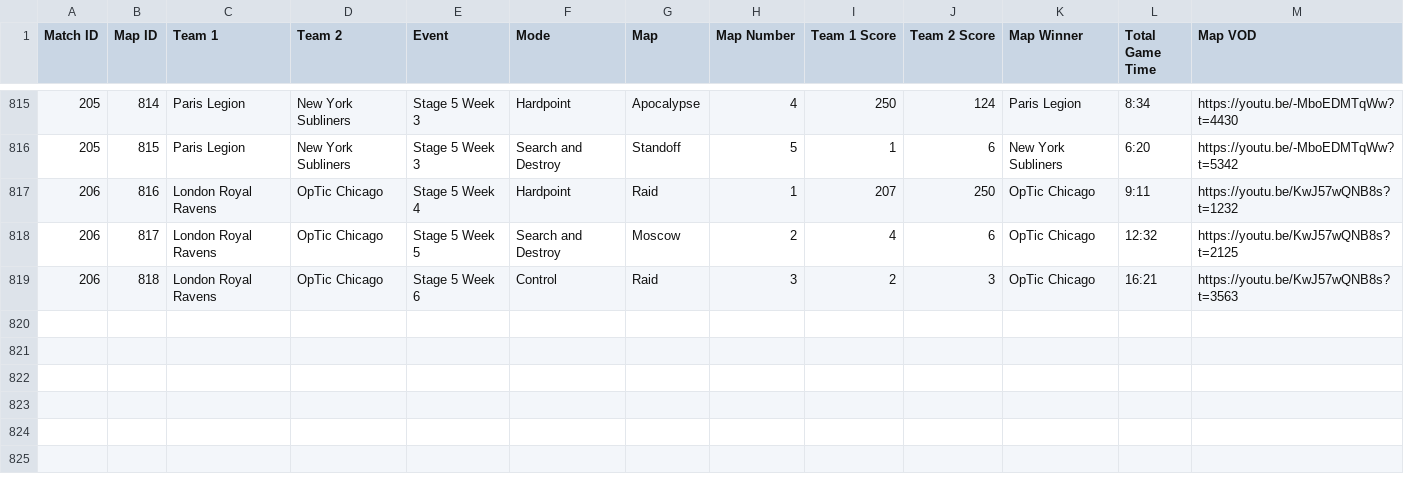
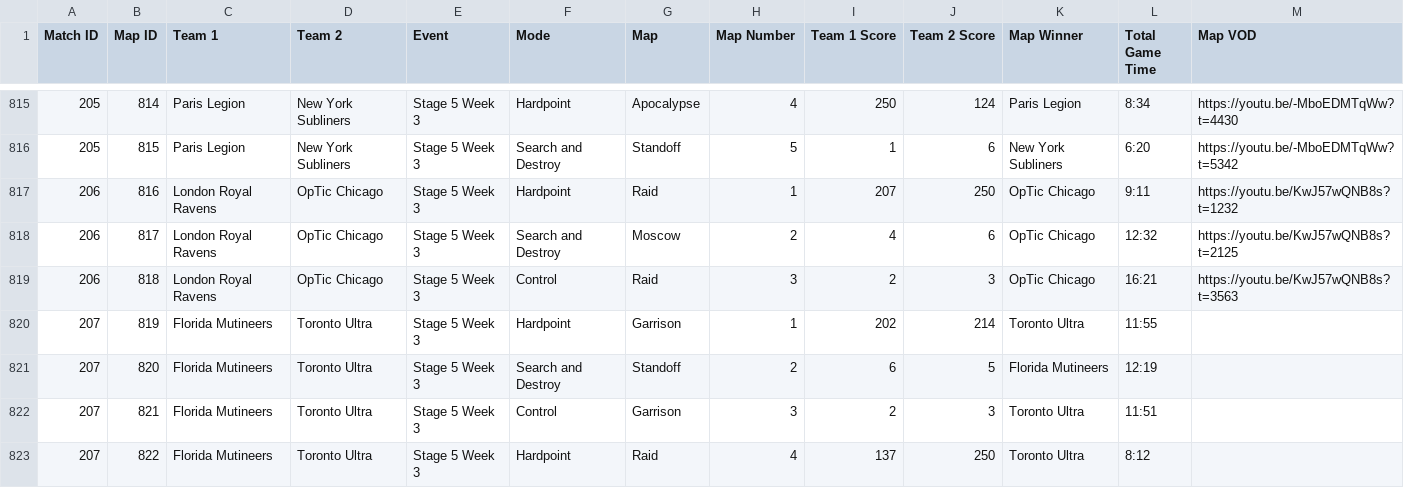
Before and after one commit to cford23/cod-stats-tool, a CSV file: data/maps.csv, drawn as a sheet; only a part is shown, gaps mark what is left out.

```diff
--- a/data/maps.csv
+++ b/data/maps.csv
@@ -816,4 +816,8 @@ Match ID,Map ID,Team 1,Team 2,Event,Mode,Map,Map Number,Team 1 Score,Team 2 Scor
 205,815,Paris Legion,New York Subliners,Stage 5 Week 3,Search and Destroy,Standoff,5,1,6,New York Subliners,6:20,https://youtu.be/-MboEDMTqWw?t=5342
-206,816,London Royal Ravens,OpTic Chicago,Stage 5 Week 4,Hardpoint,Raid,1,207,250,OpTic Chicago,9:11,https://youtu.be/KwJ57wQNB8s?t=1232
-206,817,London Royal Ravens,OpTic Chicago,Stage 5 Week 5,Search and Destroy,Moscow,2,4,6,OpTic Chicago,12:32,https://youtu.be/KwJ57wQNB8s?t=2125
-206,818,London Royal Ravens,OpTic Chicago,Stage 5 Week 6,Control,Raid,3,2,3,OpTic Chicago,16:21,https://youtu.be/KwJ57wQNB8s?t=3563
+206,816,London Royal Ravens,OpTic Chicago,Stage 5 Week 3,Hardpoint,Raid,1,207,250,OpTic Chicago,9:11,https://youtu.be/KwJ57wQNB8s?t=1232
+206,817,London Royal Ravens,OpTic Chicago,Stage 5 Week 3,Search and Destroy,Moscow,2,4,6,OpTic Chicago,12:32,https://youtu.be/KwJ57wQNB8s?t=2125
+206,818,London Royal Ravens,OpTic Chicago,Stage 5 Week 3,Control,Raid,3,2,3,OpTic Chicago,16:21,https://youtu.be/KwJ57wQNB8s?t=3563
+207,819,Florida Mutineers,Toronto Ultra,Stage 5 Week 3,Hardpoint,Garrison,1,202,214,Toronto Ultra,11:55
+207,820,Florida Mutineers,Toronto Ultra,Stage 5 Week 3,Search and Destroy,Standoff,2,6,5,Florida Mutineers,12:19
+207,821,Florida Mutineers,Toronto Ultra,Stage 5 Week 3,Control,Garrison,3,2,3,Toronto Ultra,11:51
+207,822,Florida Mutineers,Toronto Ultra,Stage 5 Week 3,Hardpoint,Raid,4,137,250,Toronto Ultra,8:12
```
Also changed, not shown: data/matches.csv, data/players.csv.
